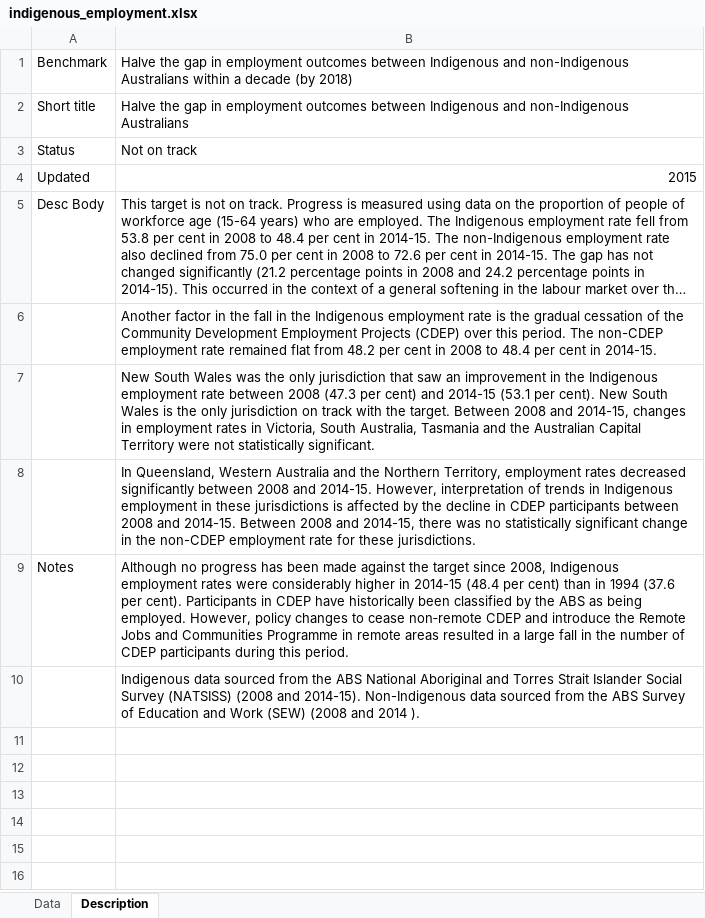
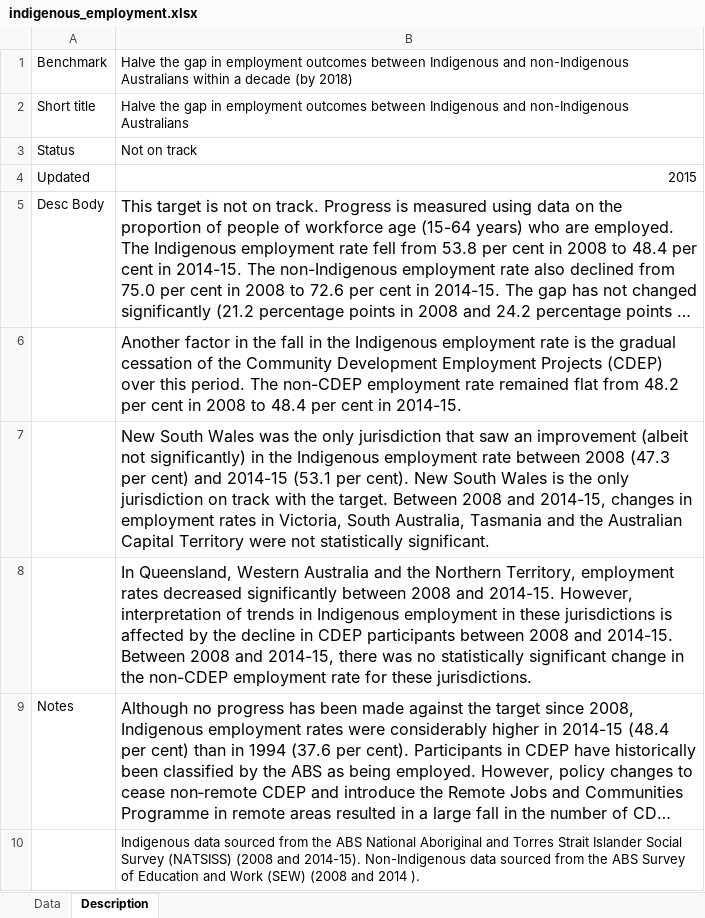
Before and after one commit to NICTA/openboard, an Excel workbook: dashboard_loader/indigenous_employment_uploader/indigenous_employment.xlsx, sheet Description, drawn as a sheet; long unchanged cells end in …; values as stored, in another font and other column widths than the file's, no borders; the diff names each change by its address in the sheet, - before the commit and + after, or states it on an @@ line.

```diff
--- a/dashboard_loader/indigenous_employment_uploader/indigenous_employment.xlsx (sheet Description)
+++ b/dashboard_loader/indigenous_employment_uploader/indigenous_employment.xlsx (sheet Description)
@@ B5:B9 text size: larger @@
-B7: …an improvement in the…
+B7: …an improvement (albeit not significantly) in the…
```
Also changed, not shown: dashboard_loader/indigenous_child_mortality_uploader/indigenous_child_mortality.xlsx, dashboard_loader/indigenous_mortality_uploader/indigenous_mortality.xlsx, 16 other files.
